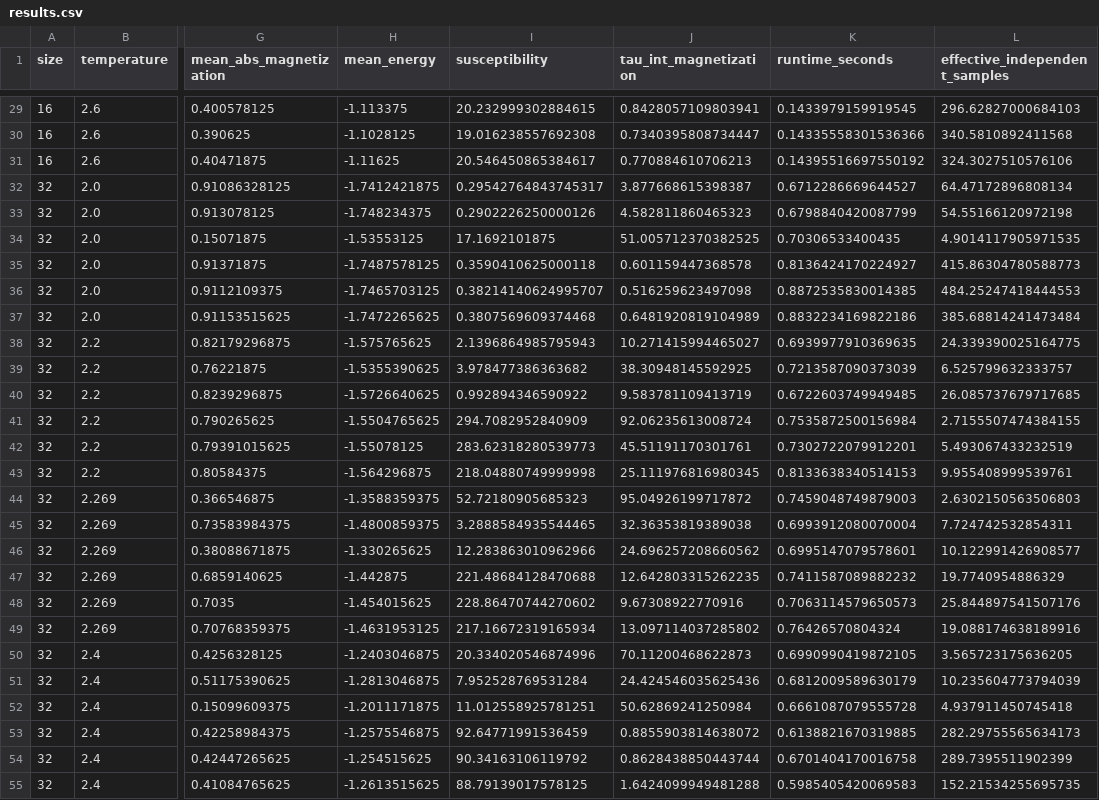
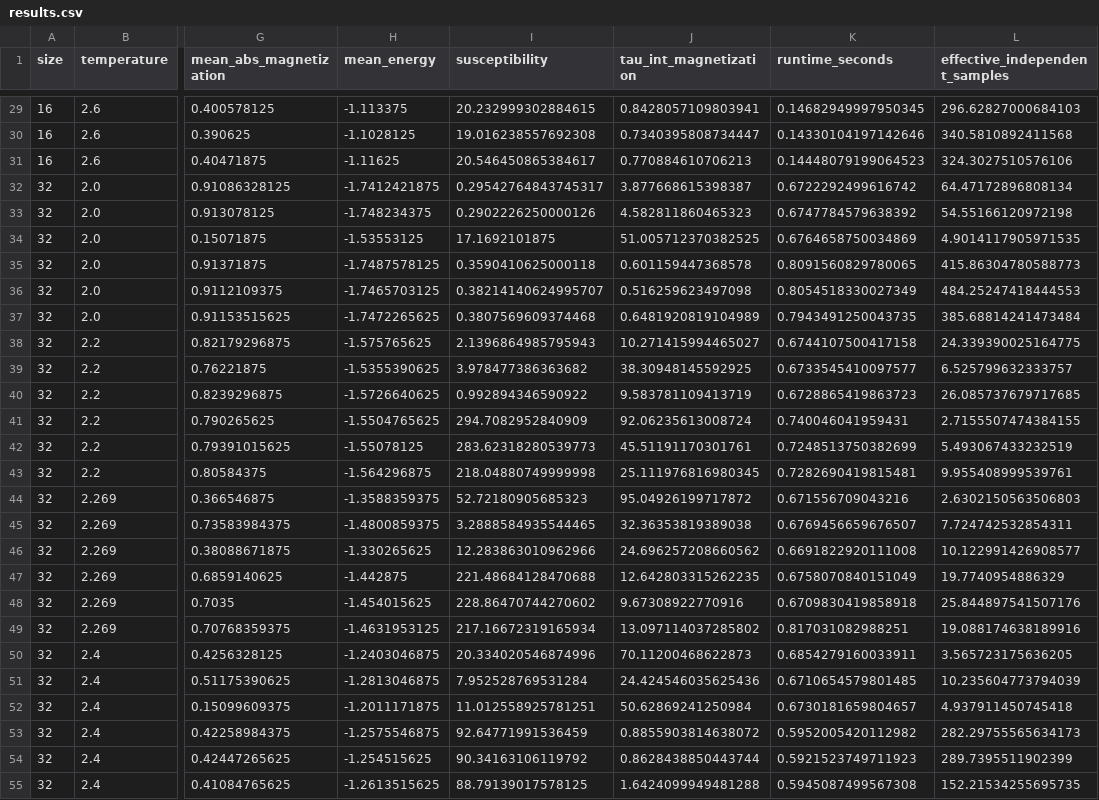
Before and after one commit to vukrosic/open-discovery, a CSV file: examples/physics-ising/results/results.csv, drawn as a sheet; only a part is shown, gaps mark what is left out; the diff covers the shown part only; the diff names each change by its address in the sheet, - before the commit and + after, or states it on an @@ line.

```diff
--- a/examples/physics-ising/results/results.csv
+++ b/examples/physics-ising/results/results.csv
-K29 (runtime_seconds): 0.1433979159919545
+K29 (runtime_seconds): 0.14682949997950345
-K30 (runtime_seconds): 0.14335558301536366
+K30 (runtime_seconds): 0.14330104197142646
-K31 (runtime_seconds): 0.14395516697550192
+K31 (runtime_seconds): 0.14448079199064523
-K32 (runtime_seconds): 0.6712286669644527
+K32 (runtime_seconds): 0.6722292499616742
-K33 (runtime_seconds): 0.6798840420087799
+K33 (runtime_seconds): 0.6747784579638392
-K34 (runtime_seconds): 0.70306533400435
+K34 (runtime_seconds): 0.6764658750034869
-K35 (runtime_seconds): 0.8136424170224927
+K35 (runtime_seconds): 0.8091560829780065
-K36 (runtime_seconds): 0.8872535830014385
+K36 (runtime_seconds): 0.8054518330027349
-K37 (runtime_seconds): 0.8832234169822186
+K37 (runtime_seconds): 0.7943491250043735
-K38 (runtime_seconds): 0.6939977910369635
+K38 (runtime_seconds): 0.6744107500417158
-K39 (runtime_seconds): 0.7213587090373039
+K39 (runtime_seconds): 0.6733545410097577
-K40 (runtime_seconds): 0.6722603749949485
+K40 (runtime_seconds): 0.6728865419863723
-K41 (runtime_seconds): 0.7535872500156984
+K41 (runtime_seconds): 0.740046041959431
-K42 (runtime_seconds): 0.7302722079912201
+K42 (runtime_seconds): 0.7248513750382699
-K43 (runtime_seconds): 0.8133638340514153
+K43 (runtime_seconds): 0.7282690419815481
-K44 (runtime_seconds): 0.7459048749879003
+K44 (runtime_seconds): 0.671556709043216
-K45 (runtime_seconds): 0.6993912080070004
+K45 (runtime_seconds): 0.6769456659676507
-K46 (runtime_seconds): 0.6995147079578601
+K46 (runtime_seconds): 0.6691822920111008
-K47 (runtime_seconds): 0.7411587089882232
+K47 (runtime_seconds): 0.6758070840151049
-K48 (runtime_seconds): 0.7063114579650573
+K48 (runtime_seconds): 0.6709830419858918
-K49 (runtime_seconds): 0.76426570804324
+K49 (runtime_seconds): 0.817031082988251
-K50 (runtime_seconds): 0.6990990419872105
+K50 (runtime_seconds): 0.6854279160033911
-K51 (runtime_seconds): 0.6812009589630179
+K51 (runtime_seconds): 0.6710654579801485
-K52 (runtime_seconds): 0.6661087079555728
+K52 (runtime_seconds): 0.6730181659804657
-K53 (runtime_seconds): 0.6138821670319885
+K53 (runtime_seconds): 0.5952005420112982
-K54 (runtime_seconds): 0.6701404170016758
+K54 (runtime_seconds): 0.5921523749711923
-K55 (runtime_seconds): 0.5985405420069583
+K55 (runtime_seconds): 0.5945087499567308
```
Also changed, not shown: 33 edited cells elsewhere in this file, 34 other files.
